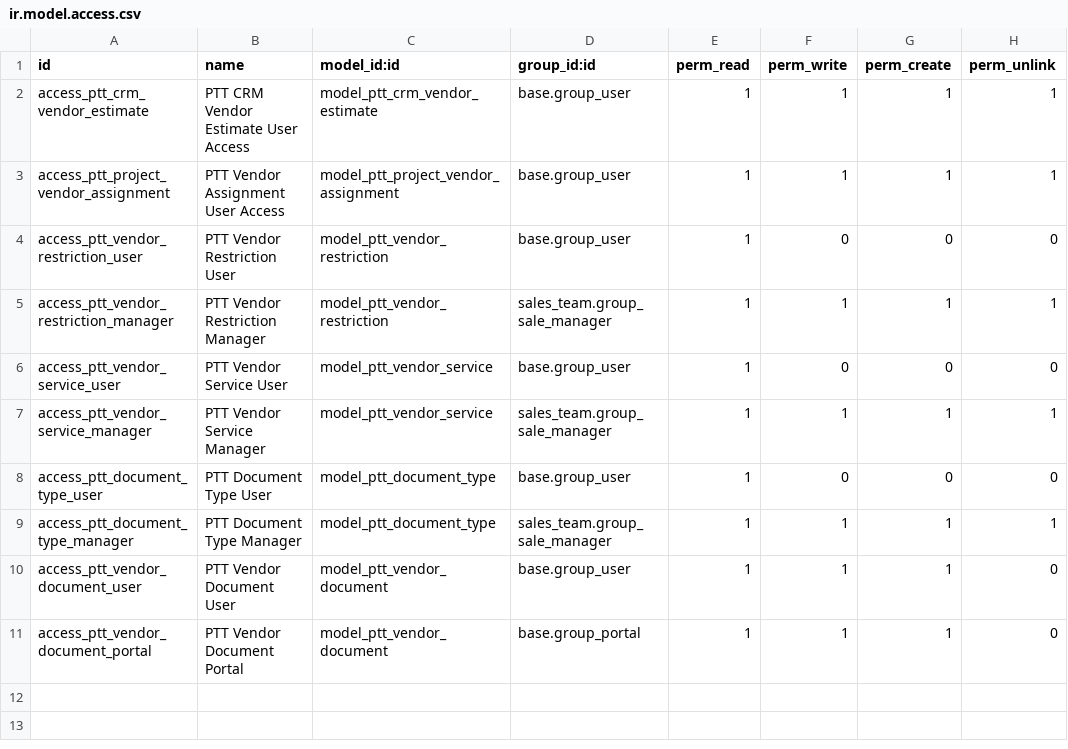
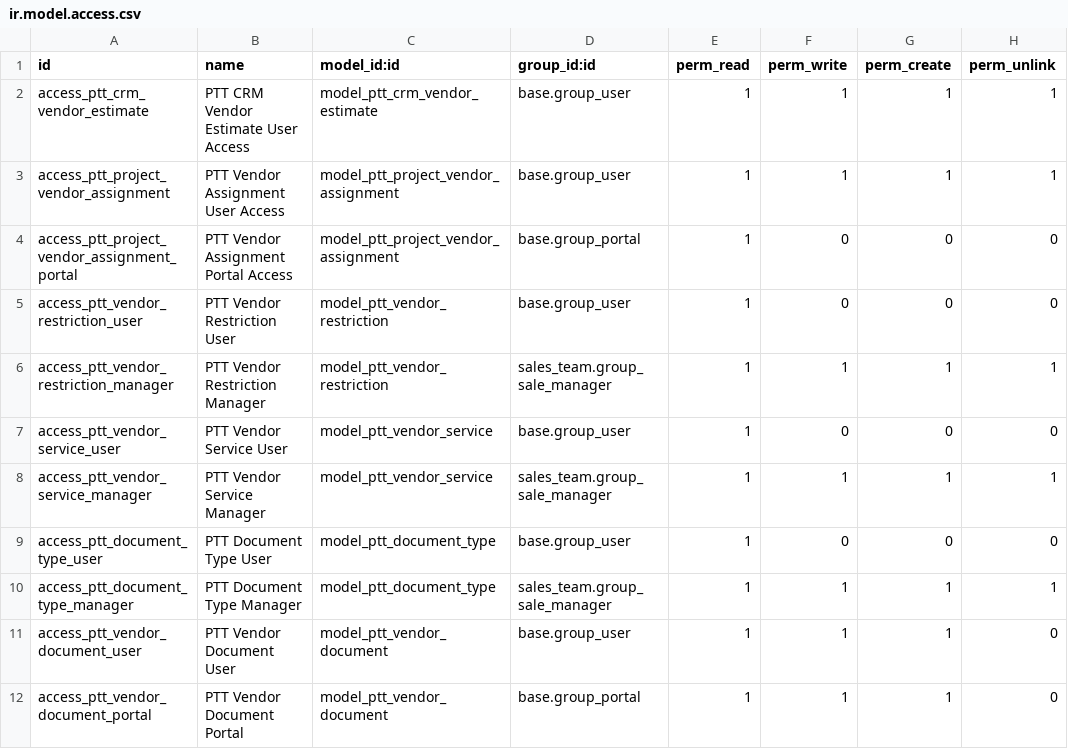
Before and after one commit to IToldegloryventures/Party-Time-Odoo, a CSV file: addons/ptt_business_core/security/ir.model.access.csv, drawn as a sheet.

Commit message:
Phase 2: Model Extensions
- Extend res_partner with vendor fields (status, tier, documents, services, restrictions)
- Extend ptt_project_vendor_assignment with portal access fields and methods
- Add purchase_order model to validate vendor documents before PO confirmation
- Update sale_order (remove auto-create vendor assignments method)
- Add ptt_project_vendor_assignment_security.xml for portal access rules
- Add portal and purchase dependencies to manifest
- Update models/__init__.py to import purchase_order

This phase extends existing models without adding views or controllers.

```diff
--- a/addons/ptt_business_core/security/ir.model.access.csv
+++ b/addons/ptt_business_core/security/ir.model.access.csv
@@ -3,2 +3,3 @@ access_ptt_crm_vendor_estimate,PTT CRM Vendor Estimate User Access,model_ptt_crm
 access_ptt_project_vendor_assignment,PTT Vendor Assignment User Access,model_ptt_project_vendor_assignment,base.group_user,1,1,1,1
+access_ptt_project_vendor_assignment_portal,PTT Vendor Assignment Portal Access,model_ptt_project_vendor_assignment,base.group_portal,1,0,0,0
 access_ptt_vendor_restriction_user,PTT Vendor Restriction User,model_ptt_vendor_restriction,base.group_user,1,0,0,0
```
Also changed, not shown: 5 other files.
